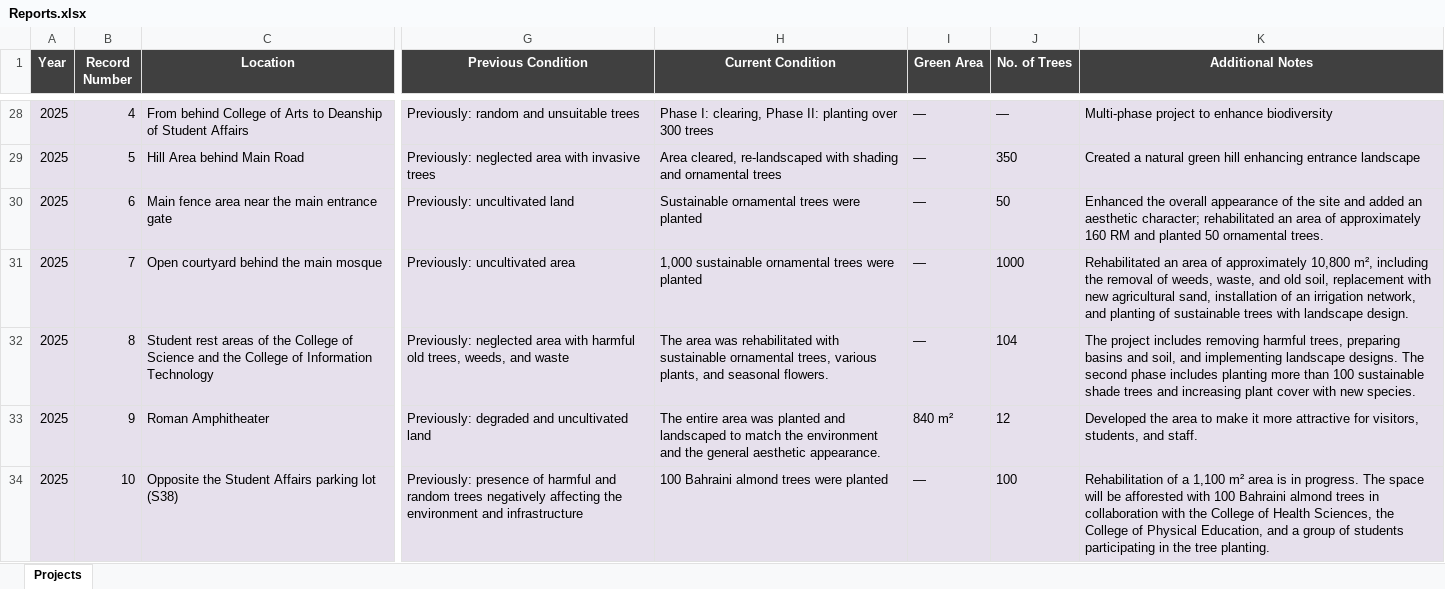
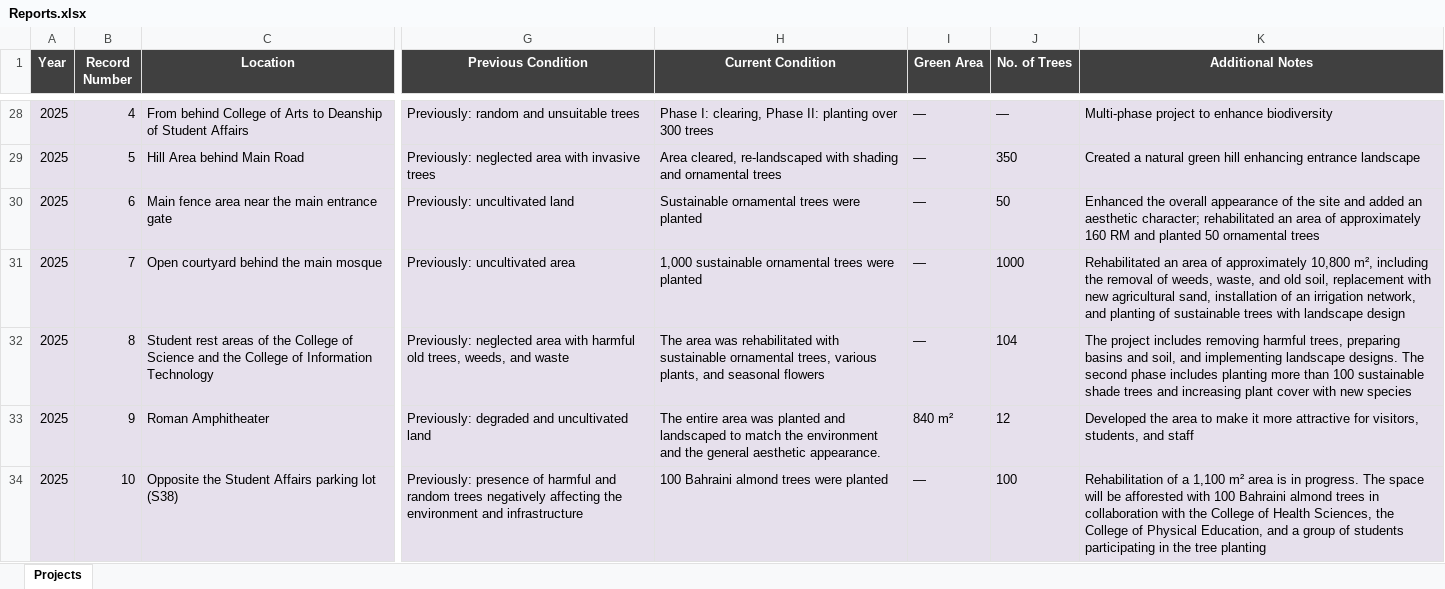
Before and after one commit to UOB-landscape/landscapingUOB-api, an Excel workbook: data/Reports.xlsx, sheet Projects, drawn as a sheet; only a part is shown, gaps mark what is left out; values as stored, in another font and other column widths than the file's, no borders; the diff covers the shown part only; the diff names each change by its address in the sheet, - before the commit and + after, or states it on an @@ line.

```diff
--- a/data/Reports.xlsx (sheet Projects)
+++ b/data/Reports.xlsx (sheet Projects)
-K30 (Additional Notes): …50 ornamental trees.
+K30 (Additional Notes): …50 ornamental trees
-K31 (Additional Notes): …with landscape design.
+K31 (Additional Notes): …with landscape design
-H32 (Current Condition): …and seasonal flowers.
+H32 (Current Condition): …and seasonal flowers
-K32 (Additional Notes): …with new species.
+K32 (Additional Notes): …with new species
-K33 (Additional Notes): …students, and staff.
+K33 (Additional Notes): …students, and staff
-K34 (Additional Notes): …the tree planting.
+K34 (Additional Notes): …the tree planting
```
Also changed, not shown: 9 edited cells elsewhere in this sheet, data/Reports Images.xlsx.
